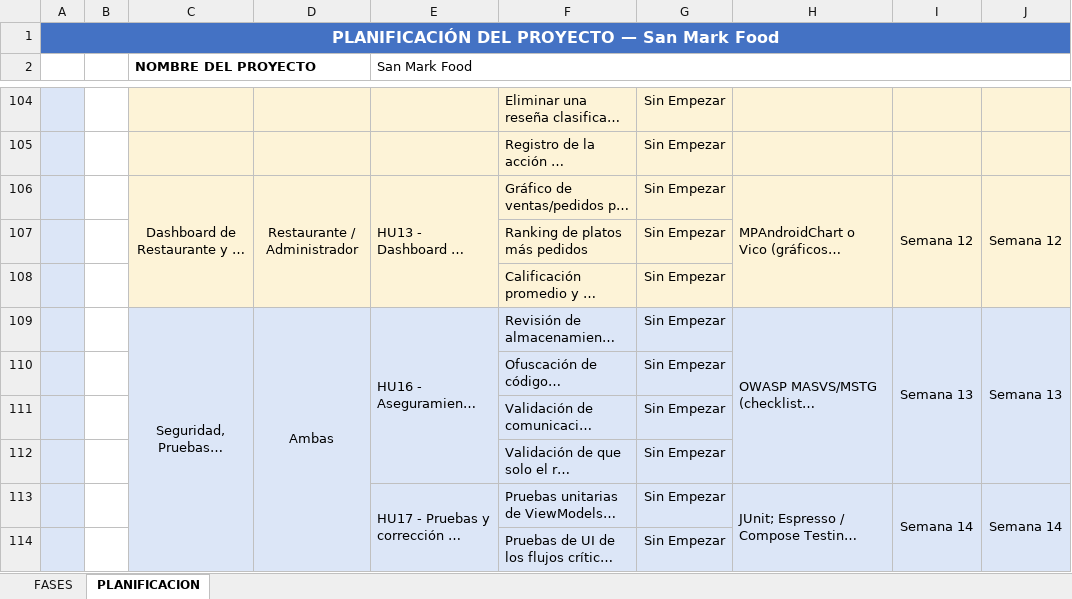
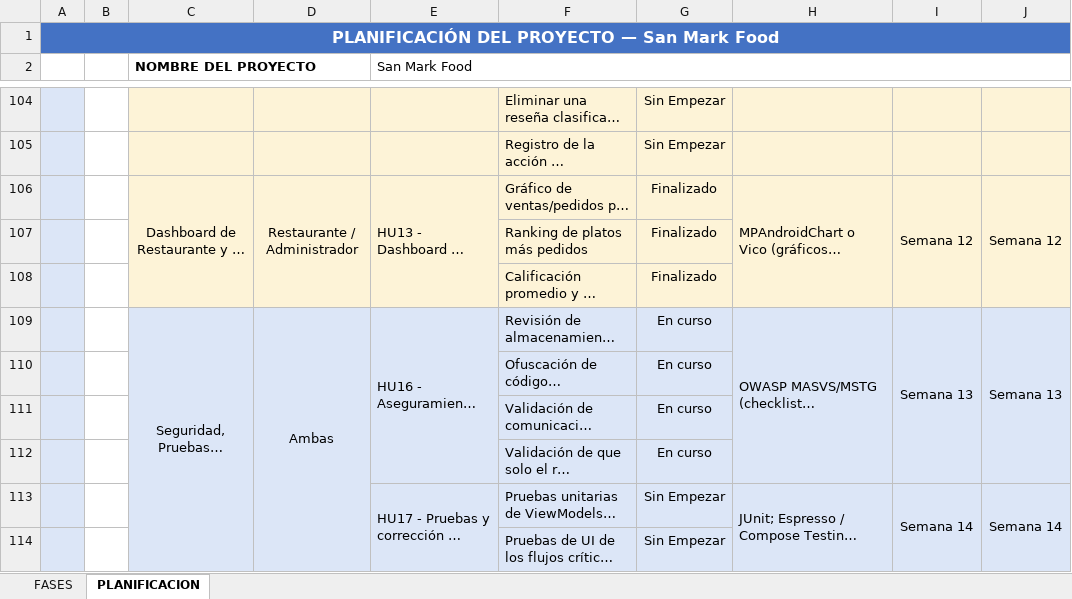
Before and after one commit to JLCCAST/SanMarkFood---Grupo-1, an Excel workbook: docs/SanMarkFood-Planificacion.xlsx, sheet PLANIFICACION, drawn as a sheet; only a part is shown, gaps mark what is left out; long unchanged cells end in …; values as stored, in another font and other column widths than the file's, no borders; the diff names each change by its address in the sheet, - before the commit and + after, or states it on an @@ line.

Commit message:
docs: actualiza el estado de HU13 y HU16 en la planificación

```diff
--- a/docs/SanMarkFood-Planificacion.xlsx (sheet PLANIFICACION)
+++ b/docs/SanMarkFood-Planificacion.xlsx (sheet PLANIFICACION)
-G106:G108: Sin Empezar
+G106:G108: Finalizado
-G109:G112: Sin Empezar
+G109:G112: En curso
```
